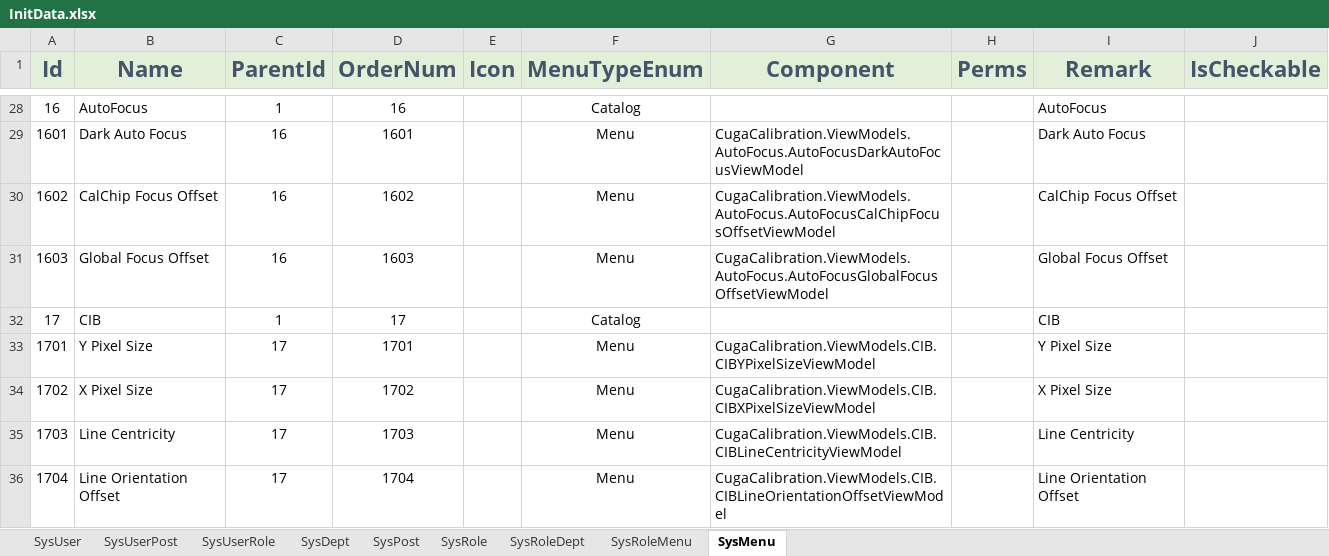
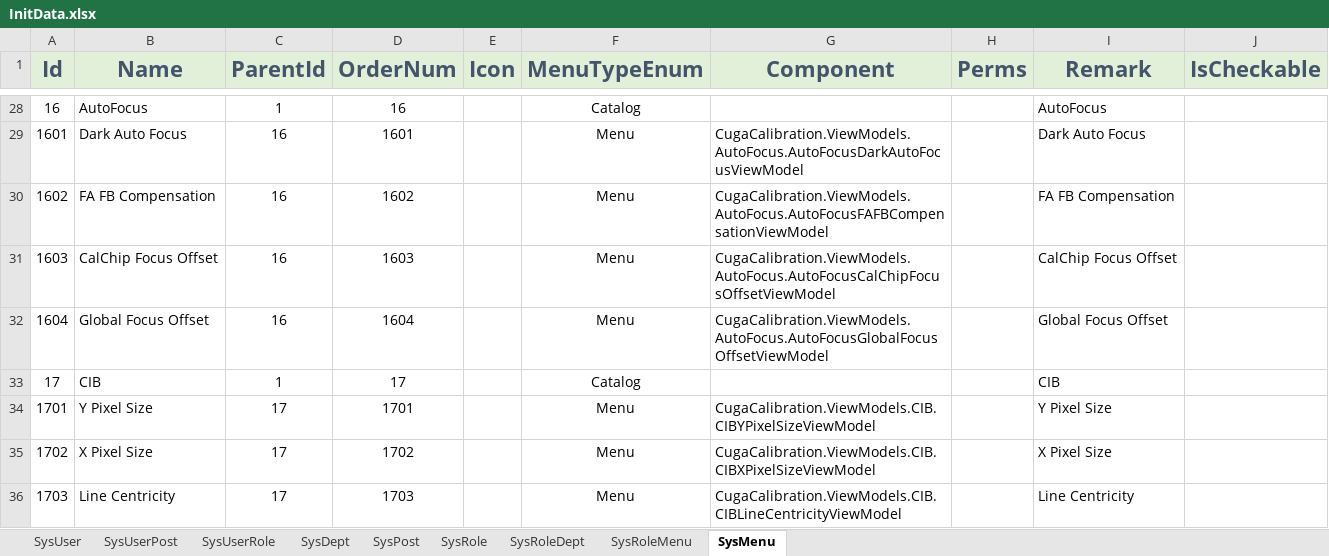
Before and after one commit to semix-global/netcore_semix_cuga_calibration, an Excel workbook: Sources/Cuga-Calibration-Solution/Assets/Data/InitData.xlsx, sheet SysMenu, drawn as a sheet; only a part is shown, gaps mark what is left out; the shorter side is filled out with more unchanged rows; values as stored, in another font and other column widths than the file's, no borders; the diff names each change by its address in the sheet, - before the commit and + after, or states it on an @@ line.

Commit message:
#186 excel

```diff
--- a/Sources/Cuga-Calibration-Solution/Assets/Data/InitData.xlsx (sheet SysMenu)
+++ b/Sources/Cuga-Calibration-Solution/Assets/Data/InitData.xlsx (sheet SysMenu)
-B30 (Name): CalChip Focus Offset
+B30 (Name): FA FB Compensation
-G30 (Component): CugaCalibration.ViewModels.AutoFocus.AutoFocusCalChipFocusOffsetViewModel
+G30 (Component): CugaCalibration.ViewModels.AutoFocus.AutoFocusFAFBCompensationViewModel
-I30 (Remark): CalChip Focus Offset
+I30 (Remark): FA FB Compensation
-B31 (Name): Global Focus Offset
+B31 (Name): CalChip Focus Offset
-G31 (Component): CugaCalibration.ViewModels.AutoFocus.AutoFocusGlobalFocusOffsetViewModel
+G31 (Component): CugaCalibration.ViewModels.AutoFocus.AutoFocusCalChipFocusOffsetViewModel
-I31 (Remark): Global Focus Offset
+I31 (Remark): CalChip Focus Offset
+row 32: 1604 | Global Focus Offset | 16 | 1604 |  | Menu | CugaCalibration.ViewModels.AutoFocus.AutoFocusGlobalFocusOffsetViewModel |  | Global Focus Offset
```
